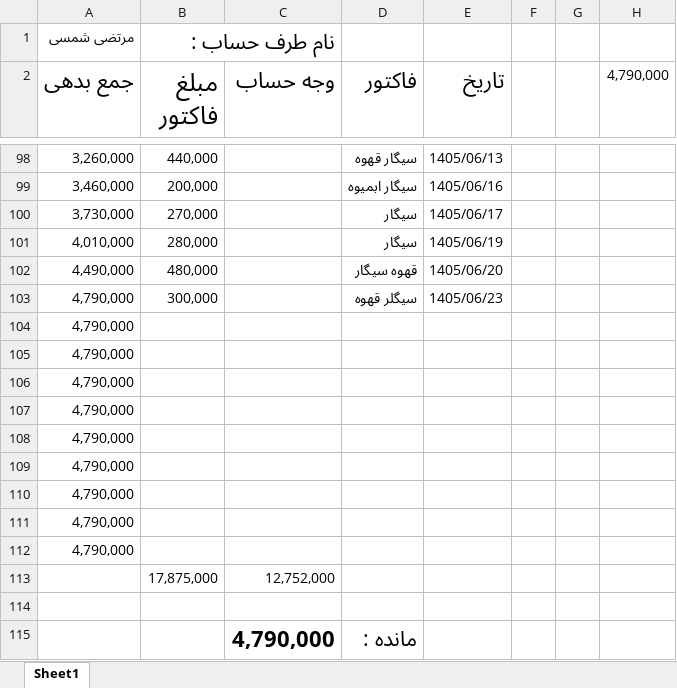
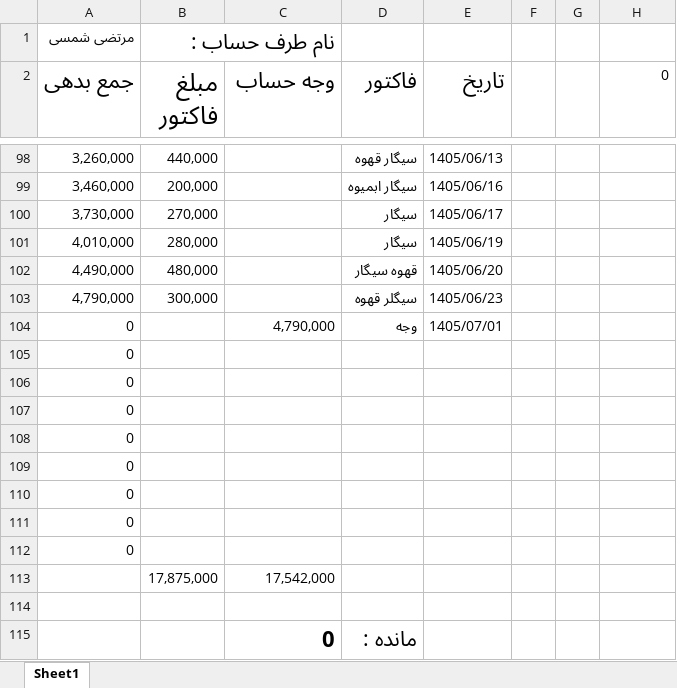
Before and after one commit to Hamidmarket/hesab, an Excel workbook: customers/morteza shamsi.xlsx, sheet Sheet1, drawn as a sheet; only a part is shown, gaps mark what is left out; values as stored, in another font and other column widths than the file's, no borders; conditional formats not drawn; removed rows and columns are numbered as before the commit, all else as after; the diff names each change by its address in the sheet, - before the commit and + after, or states it on an @@ line.

```diff
--- a/customers/morteza shamsi.xlsx (sheet Sheet1)
+++ b/customers/morteza shamsi.xlsx (sheet Sheet1)
-H2: 4,790,000
+H2: 0
-row 104: 4,790,000
+row 104: 0 |  | 4,790,000 | وجه | 1405/07/01
-A105:A112 (جمع بدهی): 4,790,000
+A105:A112 (جمع بدهی): 0
-C113 (وجه حساب): 12,752,000
+C113 (وجه حساب): 17,542,000
-C115 (وجه حساب): 4,790,000
+C115 (وجه حساب): 0
```
Also changed, not shown: customers.xlsx, customers/matin.xlsx, 3 other files.
